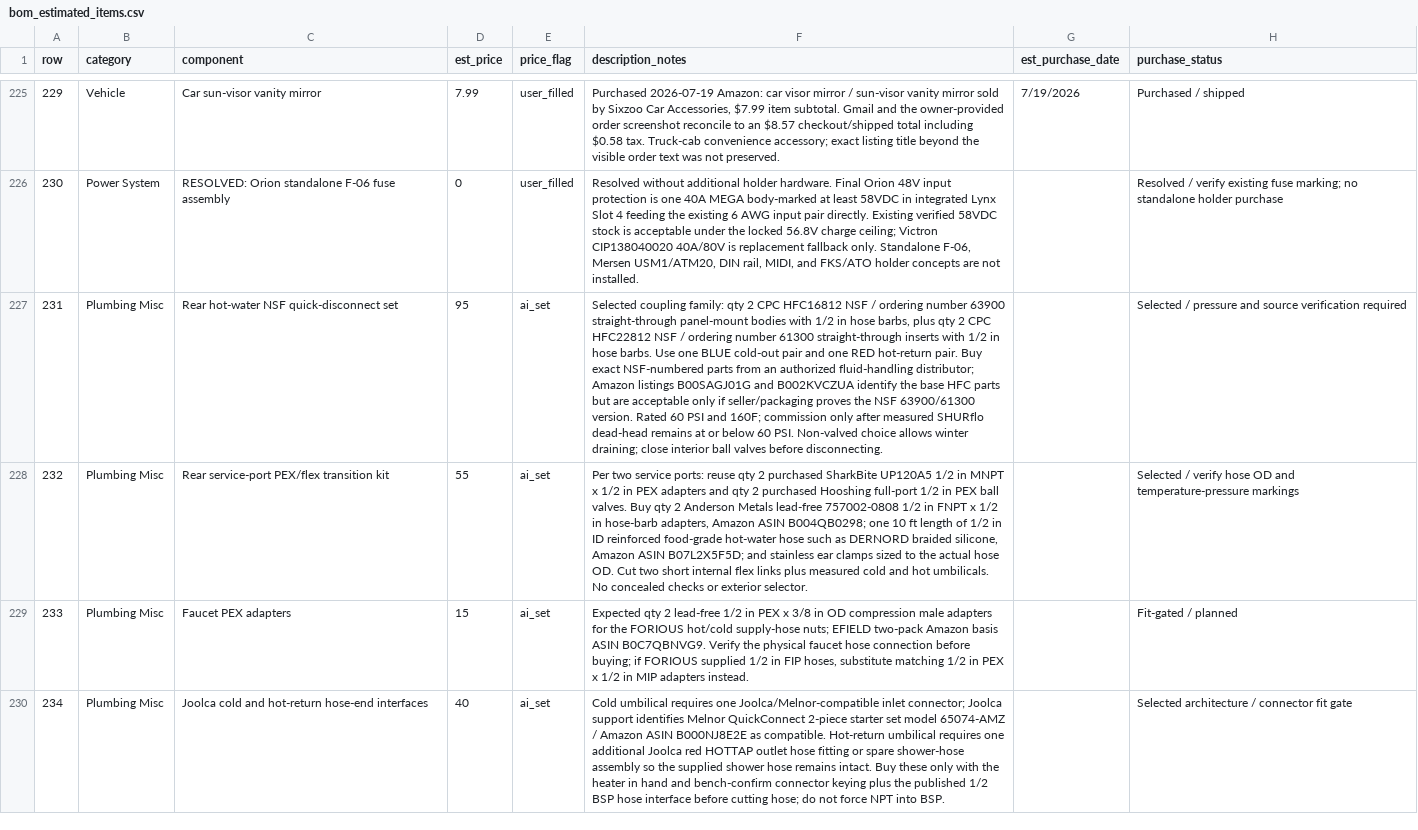
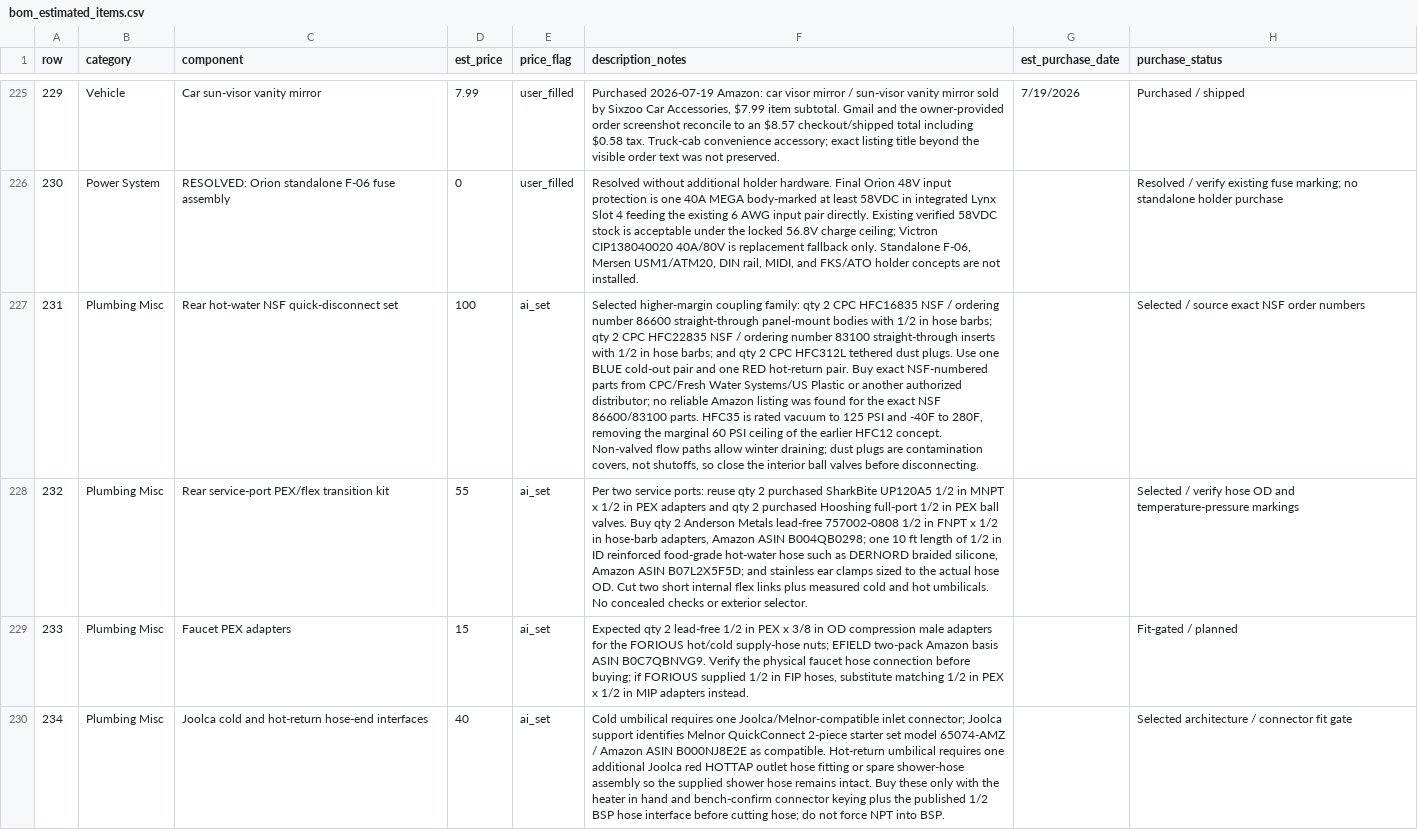
Before and after one commit to DataDaneDev/HiatusBuild, a CSV file: bom/bom_estimated_items.csv, drawn as a sheet; only a part is shown, gaps mark what is left out; the diff covers the shown part only; the diff names each change by its address in the sheet, - before the commit and + after, or states it on an @@ line.

```diff
--- a/bom/bom_estimated_items.csv
+++ b/bom/bom_estimated_items.csv
-D227 (est_price): 95
+D227 (est_price): 100
-F227 (description_notes): Selected coupling family: qty 2 CPC HFC16812 NSF / ordering number 63900 straight-through panel-mount bodies with 1/2 in hose barbs, plus qty 2 CPC HFC22812 NSF / ordering number 61300 straight-through inserts with 1/2 in hose barbs. Use one BLUE cold-out pair and one RED hot-return pair. Buy exact NSF-numbered parts from an authorized fluid-handling distributor; Amazon listings B00SAGJ01G and B002KVCZUA identify the base HFC parts but are acceptable only if seller/packaging proves the NSF 63900/61300 version. Rated 60 PSI and 160F; commission only after measured SHURflo dead-head remains at or below 60 PSI. Non-valved choice allows winter draining; close interior ball…
+F227 (description_notes): Selected higher-margin coupling family: qty 2 CPC HFC16835 NSF / ordering number 86600 straight-through panel-mount bodies with 1/2 in hose barbs; qty 2 CPC HFC22835 NSF / ordering number 83100 straight-through inserts with 1/2 in hose barbs; and qty 2 CPC HFC312L tethered dust plugs. Use one BLUE cold-out pair and one RED hot-return pair. Buy exact NSF-numbered parts from CPC/Fresh Water Systems/US Plastic or another authorized distributor; no reliable Amazon listing was found for the exact NSF 86600/83100 parts. HFC35 is rated vacuum to 125 PSI and -40F to 280F, removing the marginal 60 PSI ceiling of the earlier HFC12 concept. Non-valved flow paths allow winter draining; dust plugs are contamination covers, not shutoffs, so close the interior ball…
-H227 (purchase_status): Selected / pressure and source verification required
+H227 (purchase_status): Selected / source exact NSF order numbers
```
Also changed, not shown: 8 edited cells elsewhere in this file, 5 other files.
